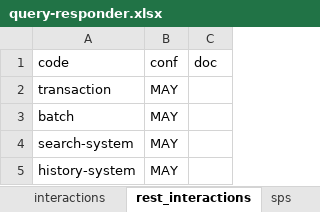
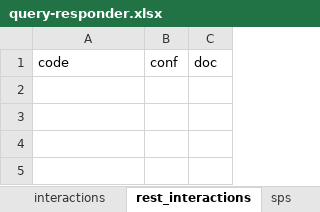
Before and after one commit to HL7/davinci-alerts, an Excel workbook: source/resources/source-data/capstatements-spreadsheets/query-responder.xlsx, sheet rest_interactions, drawn as a sheet; values as stored, in another font and other column widths than the file's, no borders; the diff names each change by its address in the sheet, - before the commit and + after, or states it on an @@ line.

```diff
--- a/source/resources/source-data/capstatements-spreadsheets/query-responder.xlsx (sheet rest_interactions)
+++ b/source/resources/source-data/capstatements-spreadsheets/query-responder.xlsx (sheet rest_interactions)
-row 2: transaction | MAY
-row 3: batch | MAY
-row 4: search-system | MAY
-row 5: history-system | MAY
```
Also changed, not shown: sheet interactions, sheet profiles, sheet resources, sheet meta, sheet igs, source/resources/source-data/capstatements-spreadsheets/alert-initiator.xlsx, source/resources/source-data/capstatements-spreadsheets/alert-receiver.xlsx, 27 other files.
